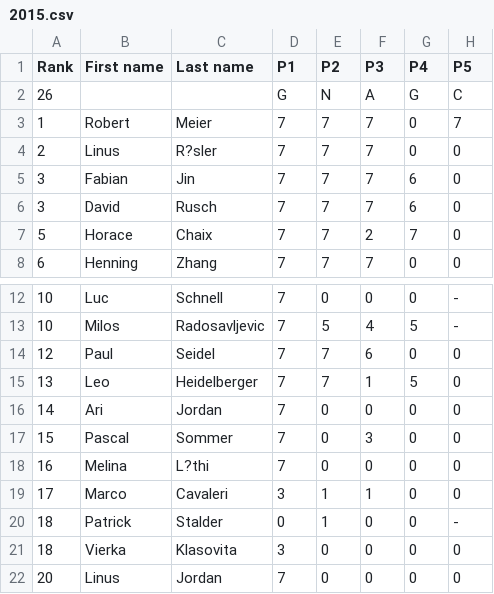
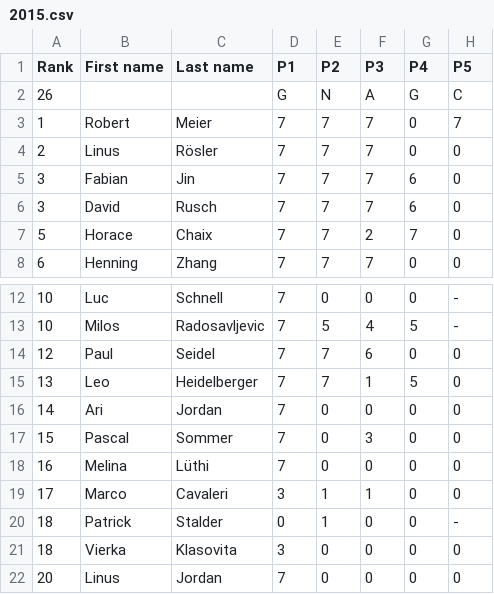
Before and after one commit to imosuisse/imosuisse.github.io, a CSV file: _data/Final Round/2015.csv, drawn as a sheet; only a part is shown, gaps mark what is left out; the diff names each change by its address in the sheet, - before the commit and + after, or states it on an @@ line.

Commit message:
Add/Update _data/Final Round/2015.csv

```diff
--- a/_data/Final Round/2015.csv
+++ b/_data/Final Round/2015.csv
-C4 (Last name): R?sler
+C4 (Last name): Rösler
-C18 (Last name): L?thi
+C18 (Last name): Lüthi
```
